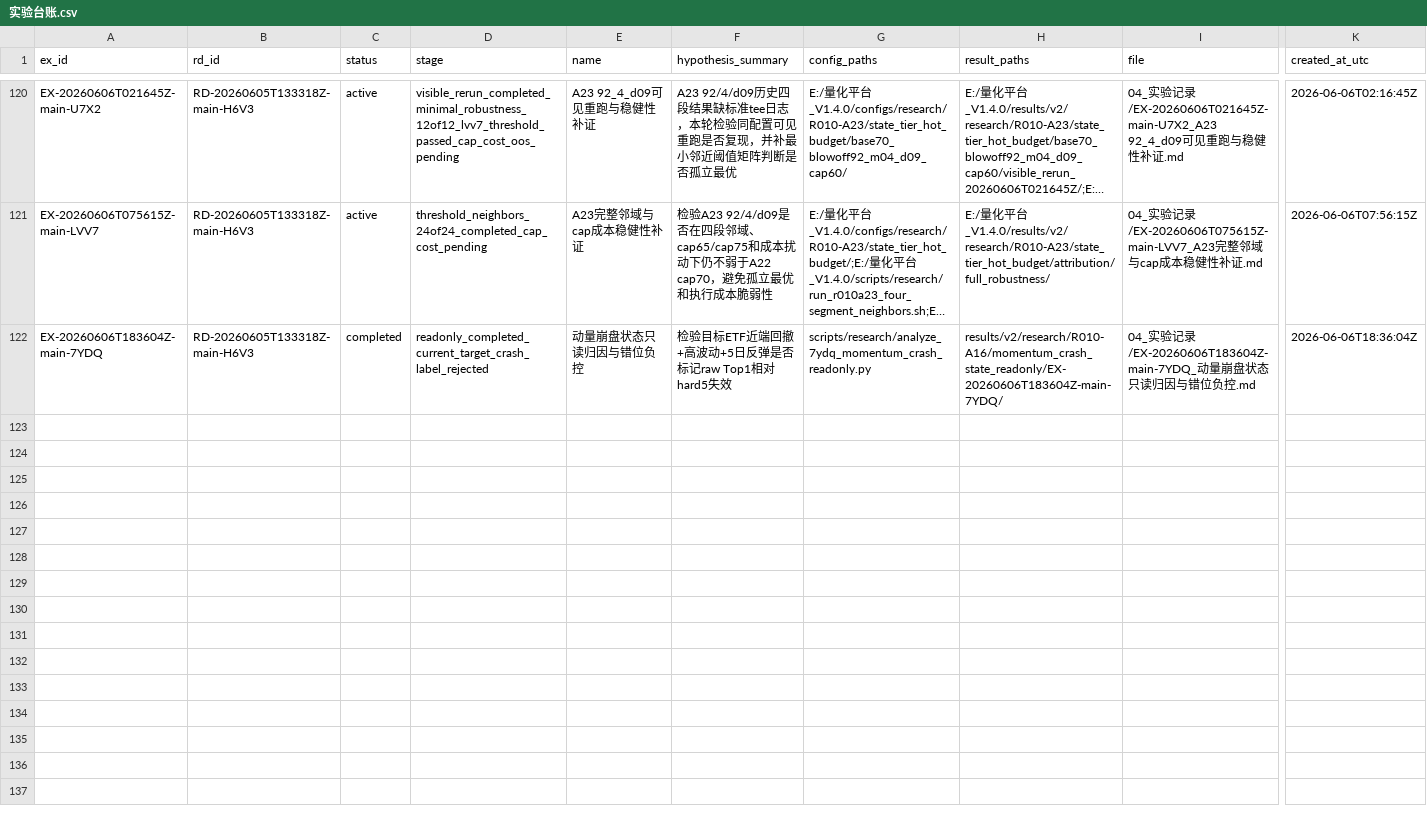
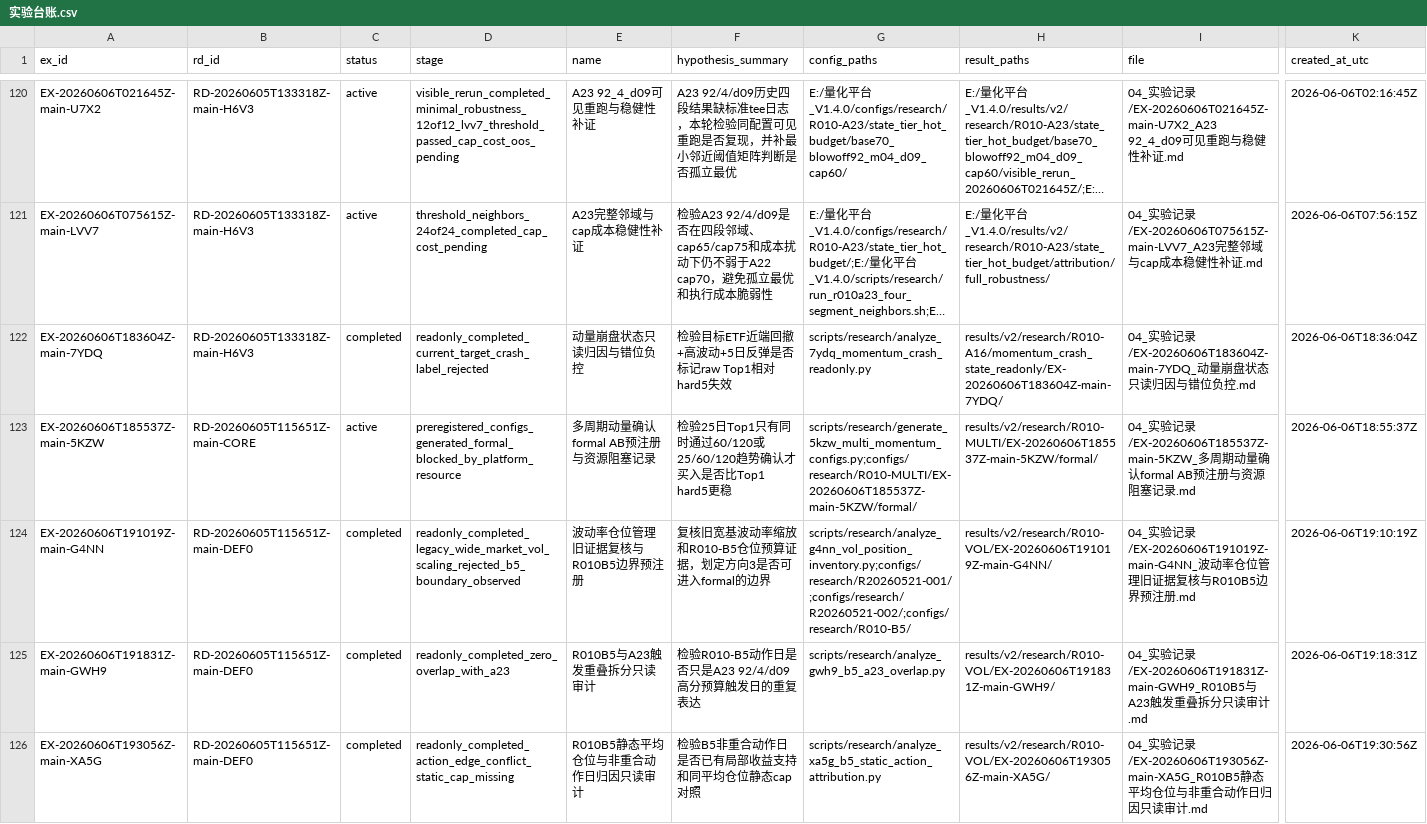
Before and after one commit to huakaiye/quant-knowledge-base, a CSV file: 01_台账/实验台账.csv, drawn as a sheet; only a part is shown, gaps mark what is left out; long unchanged cells end in …; rows hold the shown columns only; the diff names each change by its address in the sheet, - before the commit and + after, or states it on an @@ line.

```diff
--- a/01_台账/实验台账.csv
+++ b/01_台账/实验台账.csv
+row 123: EX-20260606T185537Z-main-5KZW | RD-20260605T115651Z-main-CORE | active | preregistered_configs_generated_formal_blocked_by_platform_resource | 多周期动量确认formal AB预注册与资源阻塞记录 | 检验25日Top1只有同时通过60/120或25/60/120趋势确认才买入是否比Top1 hard5更稳 | scripts/research/generate_5kzw_multi_momentum_configs.py;configs/research/R010-MULTI/EX-20260606T185537Z-main-5KZW/formal/ | results/v2/research/R010-MULTI/EX-20260606T185537Z-main-5KZW/formal/ | 04_实验记录/EX-20260606T185537Z-main-5KZW_多周期动量确认formal AB预注册与资源阻塞记录.md | 2026-06-06T18:55:37Z
+row 124: EX-20260606T191019Z-main-G4NN | RD-20260605T115651Z-main-DEF0 | completed | readonly_completed_legacy_wide_market_vol_scaling_rejected_b5_boundary_observed | 波动率仓位管理旧证据复核与R010B5边界预注册 | 复核旧宽基波动率缩放和R010-B5仓位预算证据，划定方向3是否可进入formal的边界 | scripts/research/analyze_g4nn_vol_position_inventory.py;configs/research/R20260521-001/;configs/research/R20260521-002/;configs/research/R010-B5/ | results/v2/research/R010-VOL/EX-20260606T191019Z-main-G4NN/ | 04_实验记录/EX-20260606T191019Z-main-G4NN_波动率仓位管理旧证据复核与R010B5边界预注册.md | 2026-06-06T19:10:19Z
+row 125: EX-20260606T191831Z-main-GWH9 | RD-20260605T115651Z-main-DEF0 | completed | readonly_completed_zero_overlap_with_a23 | R010B5与A23触发重叠拆分只读审计 | 检验R010-B5动作日是否只是A23 92/4/d09高分预算触发日的重复表达 | scripts/research/analyze_gwh9_b5_a23_overlap.py | results/v2/research/R010-VOL/EX-20260606T191831Z-main-GWH9/ | 04_实验记录/EX-20260606T191831Z-main-GWH9_R010B5与A23触发重叠拆分只读审计.md | 2026-06-06T19:18:31Z
+row 126: EX-20260606T193056Z-main-XA5G | RD-20260605T115651Z-main-DEF0 | completed | readonly_completed_action_edge_conflict_static_cap_missing | R010B5静态平均仓位与非重合动作日归因只读审计 | 检验B5非重合动作日是否已有局部收益支持和同平均仓位静态cap对照 | scripts/research/analyze_xa5g_b5_static_action_attribution.py | results/v2/research/R010-VOL/EX-20260606T193056Z-main-XA5G/ | 04_实验记录/EX-20260606T193056Z-main-XA5G_R010B5静态平均仓位与非重合动作日归因只读审计.md | 2026-06-06T19:30:56Z
```
Also changed, not shown: 01_台账/子代理调用台账.csv, 11 other files.
